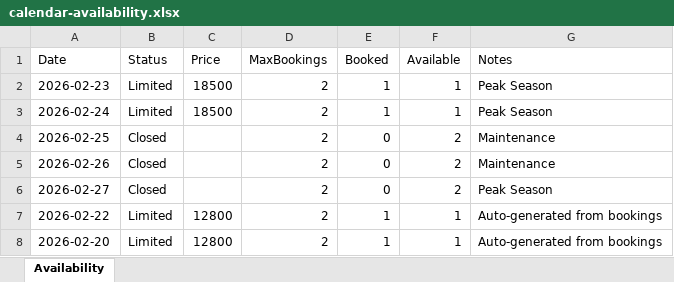
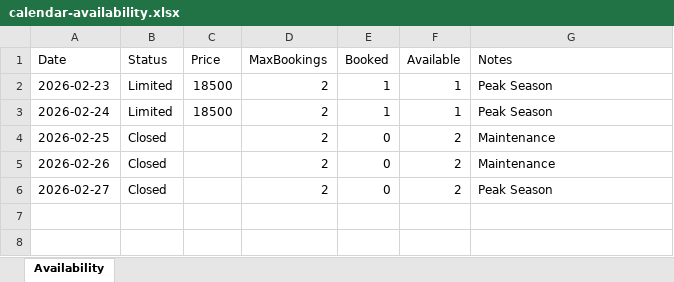
Before and after one commit to ZeroDegreeStation/Calendar, an Excel workbook: data/calendar-availability.xlsx, sheet Availability, drawn as a sheet; values as stored, in another font and other column widths than the file's, no borders; the diff names each change by its address in the sheet, - before the commit and + after, or states it on an @@ line.

```diff
--- a/data/calendar-availability.xlsx (sheet Availability)
+++ b/data/calendar-availability.xlsx (sheet Availability)
-row 7: 2026-02-22 | Limited | 12800 | 2 | 1 | 1 | Auto-generated from bookings
-row 8: 2026-02-20 | Limited | 12800 | 2 | 1 | 1 | Auto-generated from bookings
```
Also changed, not shown: data/calendar-bookings.xlsx, 2 other files.
